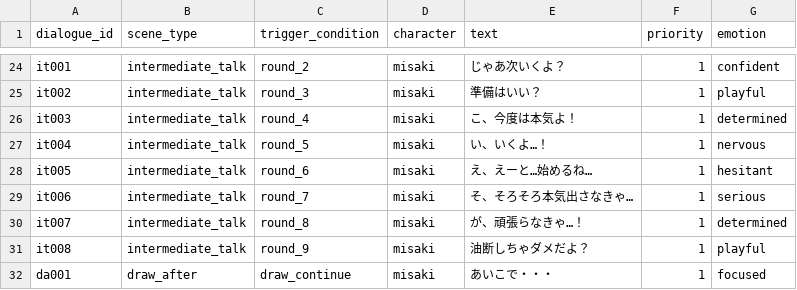
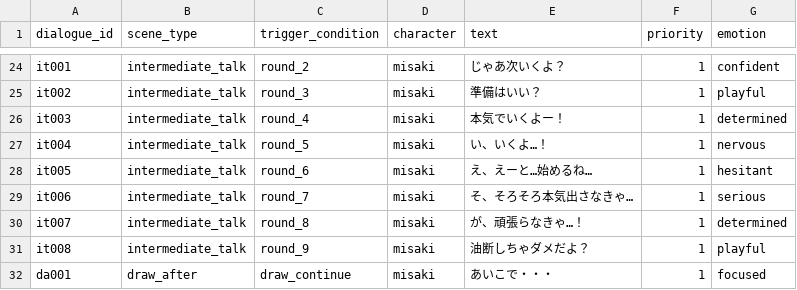
Before and after one commit to ayato-pg/futari-no-himitsu-yakyuken, a CSV file: assets/data/csv/dialogues.csv, drawn as a sheet; only a part is shown, gaps mark what is left out.

```diff
--- a/assets/data/csv/dialogues.csv
+++ b/assets/data/csv/dialogues.csv
@@ -25,3 +25,3 @@ it001,intermediate_talk,round_2,misaki,じゃあ次いくよ？,1,confident
 it002,intermediate_talk,round_3,misaki,準備はいい？,1,playful
-it003,intermediate_talk,round_4,misaki,こ、今度は本気よ！,1,determined
+it003,intermediate_talk,round_4,misaki,本気でいくよー！,1,determined
 it004,intermediate_talk,round_5,misaki,い、いくよ…！,1,nervous
```
Also changed, not shown: 4 other files.
